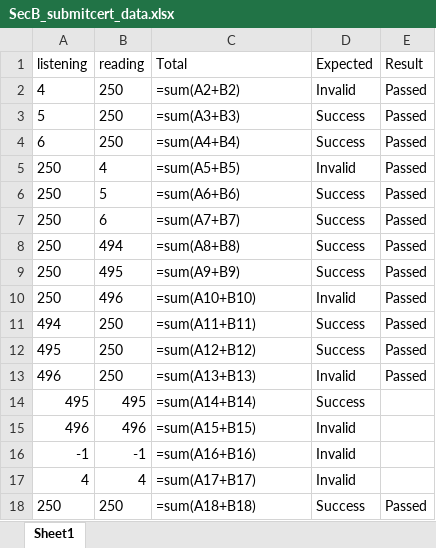
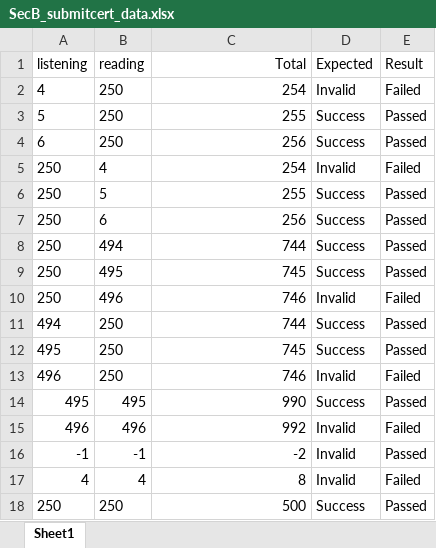
Before and after one commit to SUN-0207/Testing-Assignment, an Excel workbook: Data_Driven/SubmitCertificate/SecB_submitcert_data.xlsx, sheet Sheet1, drawn as a sheet; values as stored, in another font and other column widths than the file's, no borders; formulas without a stored value are shown as written; the diff names each change by its address in the sheet, - before the commit and + after, or states it on an @@ line.

```diff
--- a/Data_Driven/SubmitCertificate/SecB_submitcert_data.xlsx (sheet Sheet1)
+++ b/Data_Driven/SubmitCertificate/SecB_submitcert_data.xlsx (sheet Sheet1)
-C1:C18 alignment: left
+C1:C18 alignment: right
-C2 (Total): =sum(A2+B2)
+C2 (Total): 254
-E2 (Result): Passed
+E2 (Result): Failed
-C3 (Total): =sum(A3+B3)
+C3 (Total): 255
-C4 (Total): =sum(A4+B4)
+C4 (Total): 256
-C5 (Total): =sum(A5+B5)
+C5 (Total): 254
-E5 (Result): Passed
+E5 (Result): Failed
-C6 (Total): =sum(A6+B6)
+C6 (Total): 255
-C7 (Total): =sum(A7+B7)
+C7 (Total): 256
-C8 (Total): =sum(A8+B8)
+C8 (Total): 744
-C9 (Total): =sum(A9+B9)
+C9 (Total): 745
-C10 (Total): =sum(A10+B10)
+C10 (Total): 746
-E10 (Result): Passed
+E10 (Result): Failed
-C11 (Total): =sum(A11+B11)
+C11 (Total): 744
-C12 (Total): =sum(A12+B12)
+C12 (Total): 745
-C13 (Total): =sum(A13+B13)
+C13 (Total): 746
-E13 (Result): Passed
+E13 (Result): Failed
-C14 (Total): =sum(A14+B14)
+C14 (Total): 990
-E14 (Result): (empty)
+E14 (Result): Passed
-C15 (Total): =sum(A15+B15)
+C15 (Total): 992
-E15 (Result): (empty)
+E15 (Result): Failed
-C16 (Total): =sum(A16+B16)
+C16 (Total): -2
-E16 (Result): (empty)
+E16 (Result): Passed
-C17 (Total): =sum(A17+B17)
+C17 (Total): 8
-E17 (Result): (empty)
+E17 (Result): Failed
-C18 (Total): =sum(A18+B18)
+C18 (Total): 500
```
Also changed, not shown: 2 other files.
